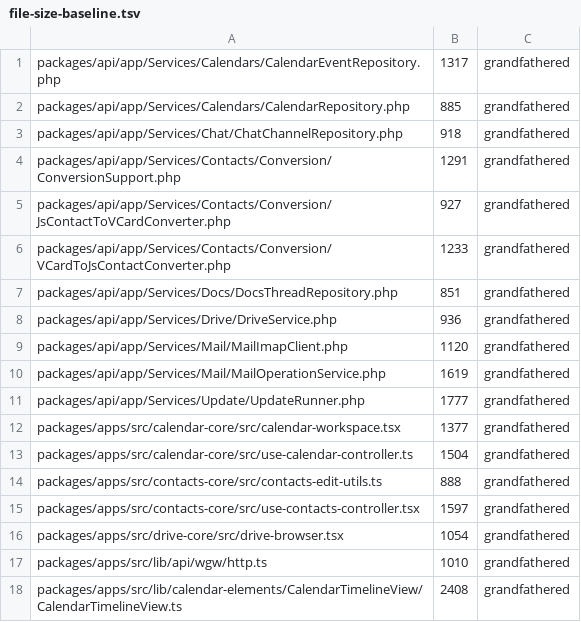
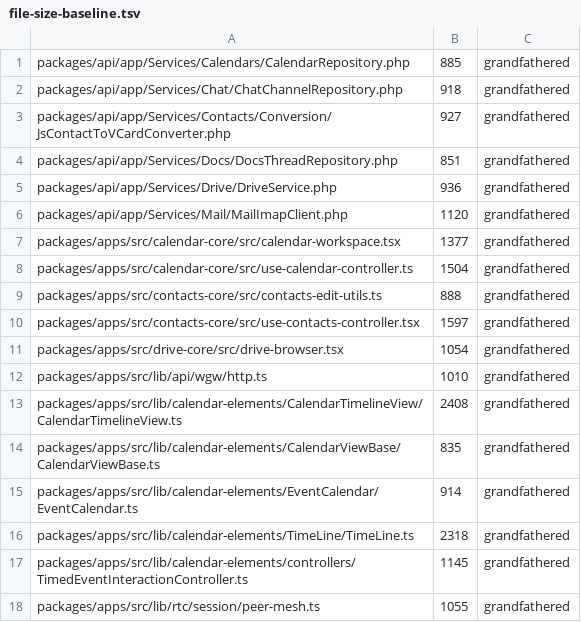
Before and after one commit to WeGotWorkspace/WeGotWorkspace, a TSV file: tools/file-size-baseline.tsv, drawn as a sheet; only a part is shown; the shorter side is filled out with more unchanged rows; the diff names each change by its address in the sheet, - before the commit and + after, or states it on an @@ line.

Commit message:
fix(api): replace line-limit service traits with injected classes
The greenfield guard rejects traits that exist only to shrink a file
under 800 lines. Update, Mail, Calendar events, and Contacts conversion
now use injected collaborators, and the public facades keep their methods.

Co-authored-by: Wouter Vroege <woutervroege@users.noreply.github.com>

```diff
--- a/tools/file-size-baseline.tsv
+++ b/tools/file-size-baseline.tsv
-row 1: packages/api/app/Services/Calendars/CalendarEventRepository.php | 1317 | grandfathered
-row 4: packages/api/app/Services/Contacts/Conversion/ConversionSupport.php | 1291 | grandfathered
-row 6: packages/api/app/Services/Contacts/Conversion/VCardToJsContactConverter.php | 1233 | grandfathered
-row 10: packages/api/app/Services/Mail/MailOperationService.php | 1619 | grandfathered
-row 11: packages/api/app/Services/Update/UpdateRunner.php | 1777 | grandfathered
```
Also changed, not shown: 25 other files.
